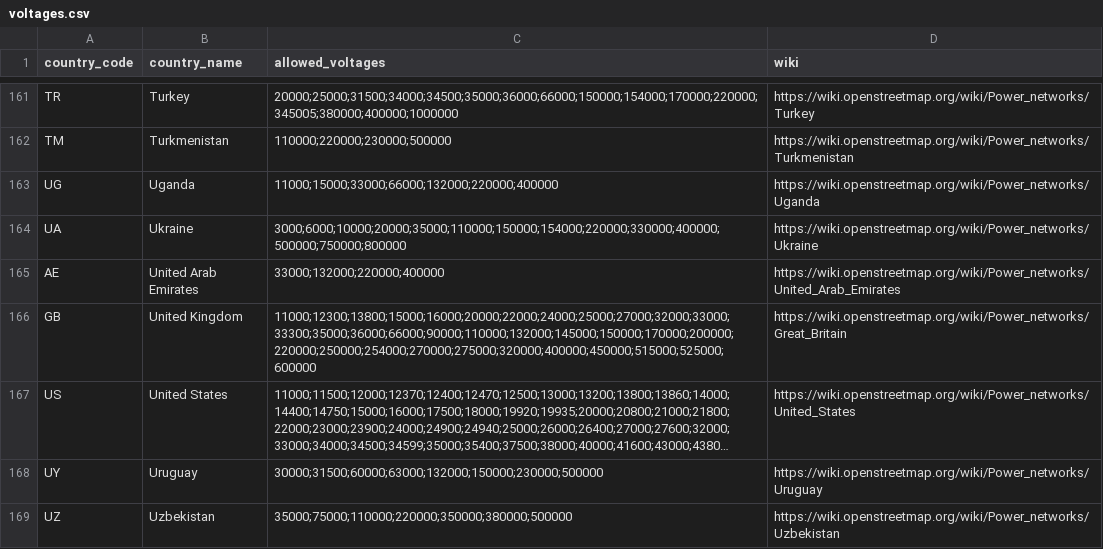
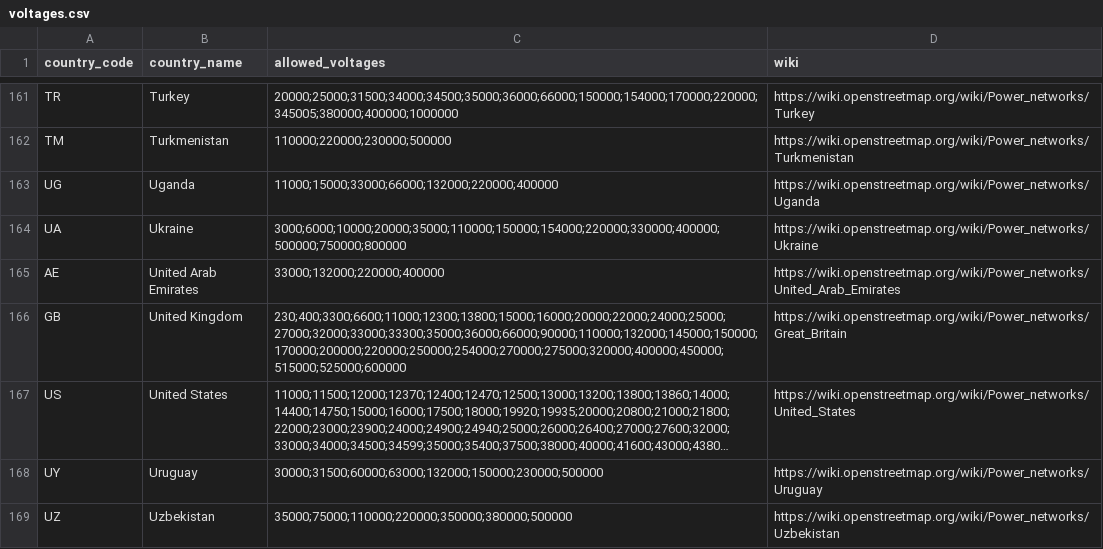
Before and after one commit to open-energy-transition/validate-my-grid, a CSV file: data/voltages.csv, drawn as a sheet; only a part is shown, gaps mark what is left out; long unchanged cells end in …; the diff names each change by its address in the sheet, - before the commit and + after, or states it on an @@ line.

Commit message:
Add additional UK voltages (#5)
* Add additional UK voltages

```diff
--- a/data/voltages.csv
+++ b/data/voltages.csv
-C166 (allowed_voltages): 11000;12300;13800;15000;16000;20000;22000;24000;25000;27000;32000;33000;33300;35000;36000;66000;90000;110000;132000;145000;150000;170000;200000;220000;250000;254000;270000;275000;320000;400000;450000;515000;525000;600000
+C166 (allowed_voltages): 230;400;3300;6600;11000;12300;13800;15000;16000;20000;22000;24000;25000;27000;32000;33000;33300;35000;36000;66000;90000;110000;132000;145000;150000;170000;200000;220000;250000;254000;270000;275000;320000;400000;450000;515000;525000;600000
```
